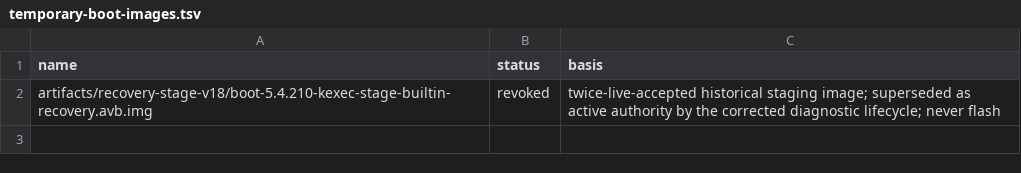
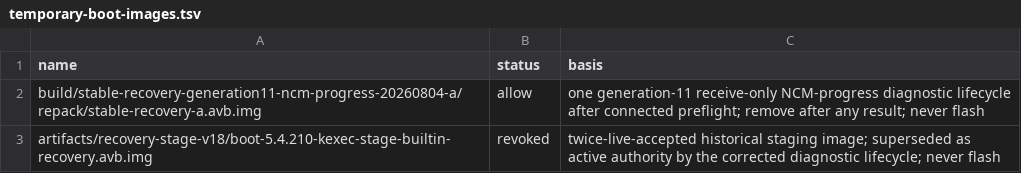
Before and after one commit to klimovich008/rog5-linux, a TSV file: manifests/temporary-boot-images.tsv, drawn as a sheet.

Commit message:
Admit one Generation-11 diagnostic lifecycle

```diff
--- a/manifests/temporary-boot-images.tsv
+++ b/manifests/temporary-boot-images.tsv
@@ -1,2 +1,3 @@
 name	status	basis
+build/stable-recovery-generation11-ncm-progress-20260804-a/repack/stable-recovery-a.avb.img	allow	one generation-11 receive-only NCM-progress diagnostic lifecycle after connected preflight; remove after any result; never flash
 artifacts/recovery-stage-v18/boot-5.4.210-kexec-stage-builtin-recovery.avb.img	revoked	twice-live-accepted historical staging image; superseded as active authority by the corrected diagnostic lifecycle; never flash
```
Also changed, not shown: manifests/artifacts.tsv, 21 other files.
